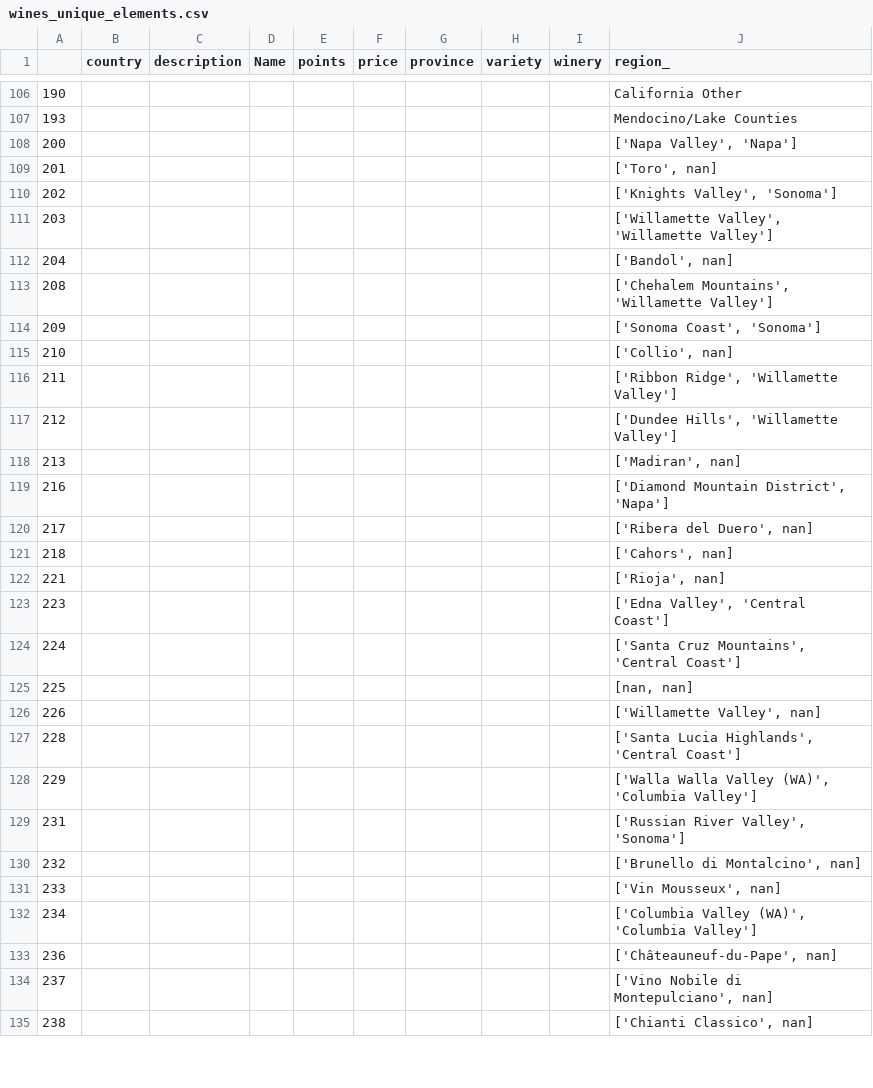
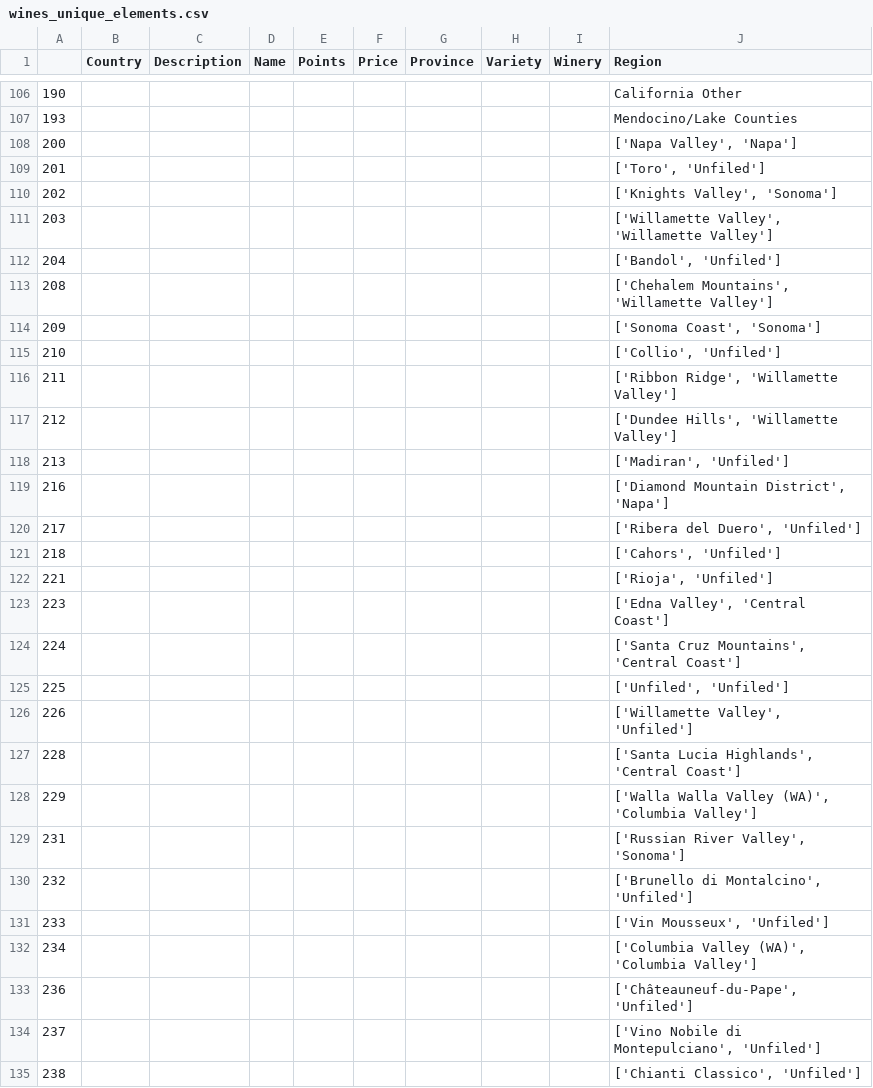
Before and after one commit to Phiere/Python-Project---Drinks-Advisor, a CSV file: dataBases/Filtering/Uniques_elements/wines_unique_elements.csv, drawn as a sheet; only a part is shown, gaps mark what is left out; the diff covers the shown part only.

```diff
--- a/dataBases/Filtering/Uniques_elements/wines_unique_elements.csv
+++ b/dataBases/Filtering/Uniques_elements/wines_unique_elements.csv
@@ -1 +1 @@
-,country,description,Name,points,price,province,variety,winery,region_
+,Country,Description,Name,Points,Price,Province,Variety,Winery,Region
@@ -108,20 +108,20 @@
 200,,,,,,,,,"['Napa Valley', 'Napa']"
-201,,,,,,,,,"['Toro', nan]"
+201,,,,,,,,,"['Toro', 'Unfiled']"
 202,,,,,,,,,"['Knights Valley', 'Sonoma']"
 203,,,,,,,,,"['Willamette Valley', 'Willamette Valley']"
-204,,,,,,,,,"['Bandol', nan]"
+204,,,,,,,,,"['Bandol', 'Unfiled']"
 208,,,,,,,,,"['Chehalem Mountains', 'Willamette Valley']"
 209,,,,,,,,,"['Sonoma Coast', 'Sonoma']"
-210,,,,,,,,,"['Collio', nan]"
+210,,,,,,,,,"['Collio', 'Unfiled']"
 211,,,,,,,,,"['Ribbon Ridge', 'Willamette Valley']"
 212,,,,,,,,,"['Dundee Hills', 'Willamette Valley']"
-213,,,,,,,,,"['Madiran', nan]"
+213,,,,,,,,,"['Madiran', 'Unfiled']"
 216,,,,,,,,,"['Diamond Mountain District', 'Napa']"
-217,,,,,,,,,"['Ribera del Duero', nan]"
-218,,,,,,,,,"['Cahors', nan]"
-221,,,,,,,,,"['Rioja', nan]"
+217,,,,,,,,,"['Ribera del Duero', 'Unfiled']"
+218,,,,,,,,,"['Cahors', 'Unfiled']"
+221,,,,,,,,,"['Rioja', 'Unfiled']"
 223,,,,,,,,,"['Edna Valley', 'Central Coast']"
 224,,,,,,,,,"['Santa Cruz Mountains', 'Central Coast']"
-225,,,,,,,,,"[nan, nan]"
-226,,,,,,,,,"['Willamette Valley', nan]"
+225,,,,,,,,,"['Unfiled', 'Unfiled']"
+226,,,,,,,,,"['Willamette Valley', 'Unfiled']"
 228,,,,,,,,,"['Santa Lucia Highlands', 'Central Coast']"
@@ -129,7 +129,7 @@
 231,,,,,,,,,"['Russian River Valley', 'Sonoma']"
-232,,,,,,,,,"['Brunello di Montalcino', nan]"
-233,,,,,,,,,"['Vin Mousseux', nan]"
+232,,,,,,,,,"['Brunello di Montalcino', 'Unfiled']"
+233,,,,,,,,,"['Vin Mousseux', 'Unfiled']"
 234,,,,,,,,,"['Columbia Valley (WA)', 'Columbia Valley']"
-236,,,,,,,,,"['Châteauneuf-du-Pape', nan]"
-237,,,,,,,,,"['Vino Nobile di Montepulciano', nan]"
-238,,,,,,,,,"['Chianti Classico', nan]"
+236,,,,,,,,,"['Châteauneuf-du-Pape', 'Unfiled']"
+237,,,,,,,,,"['Vino Nobile di Montepulciano', 'Unfiled']"
+238,,,,,,,,,"['Chianti Classico', 'Unfiled']"
```
Also changed, not shown: 19 edited cells elsewhere in this file, dataBases/Filtering/Uniques_elements/beers_unique_elements.csv, dataBases/Samples/beer_samples.csv, 26 other files.
